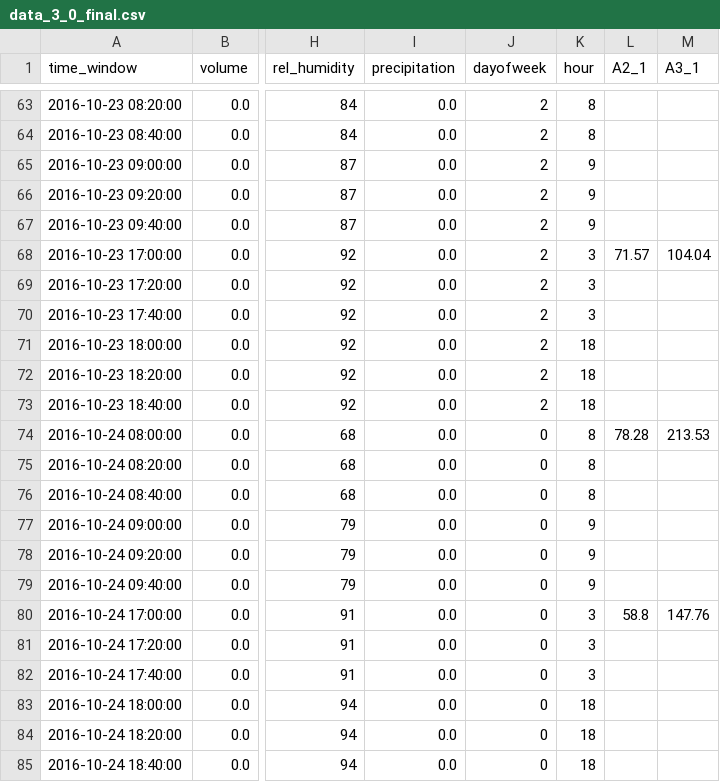
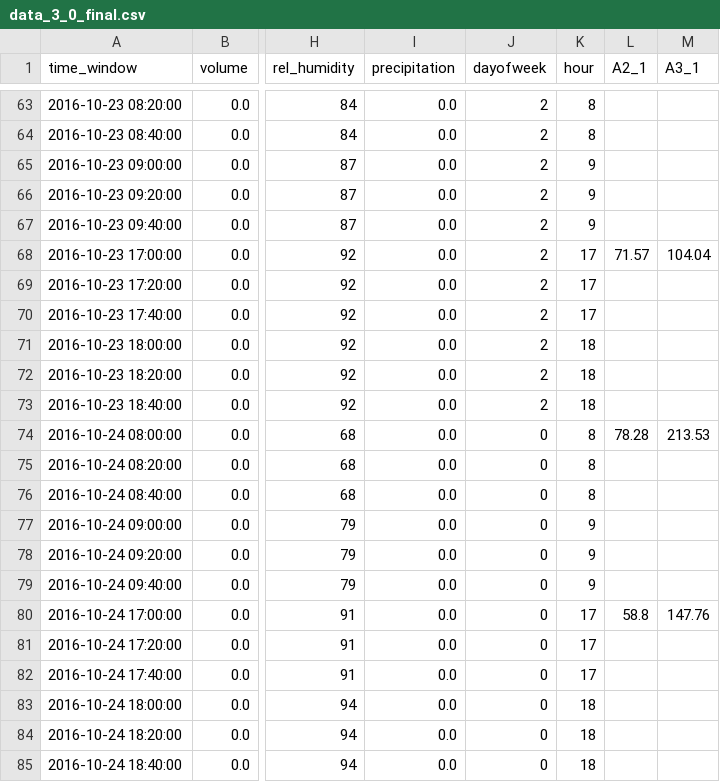
Before and after one commit to Gan-Jiang/KDD-CUP-2017, a CSV file: dataSets/testing_phase1/data_3_0_final.csv, drawn as a sheet; only a part is shown, gaps mark what is left out; the diff covers the shown part only; the diff names each change by its address in the sheet, - before the commit and + after, or states it on an @@ line.

```diff
--- a/dataSets/testing_phase1/data_3_0_final.csv
+++ b/dataSets/testing_phase1/data_3_0_final.csv
-K68:K70 (hour): 3
+K68:K70 (hour): 17
-K80:K82 (hour): 3
+K80:K82 (hour): 17
```
Also changed, not shown: 15 edited cells elsewhere in this file, dataSets/testing_phase1/backup2.csv, 9 other files.
